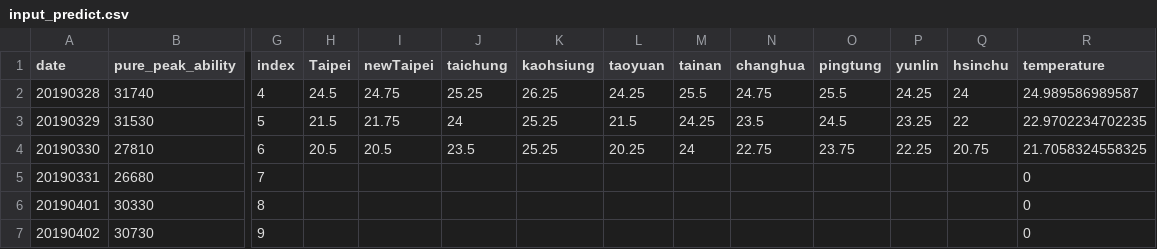
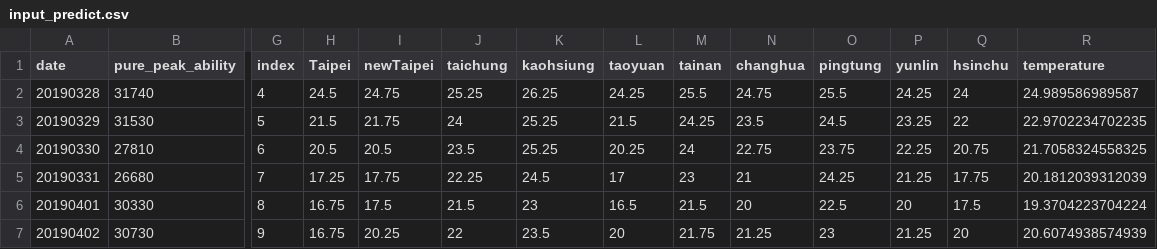
Before and after one commit to bauuuu1021/peak-load-forecasting, a CSV file: data/input_predict.csv, drawn as a sheet; only a part is shown, gaps mark what is left out; the diff covers the shown part only; the diff names each change by its address in the sheet, - before the commit and + after, or states it on an @@ line.

Commit message:
Export predicting result to submission.csv

```diff
--- a/data/input_predict.csv
+++ b/data/input_predict.csv
-H5 (Taipei): (empty)
+H5 (Taipei): 17.25
-I5 (newTaipei): (empty)
+I5 (newTaipei): 17.75
-J5 (taichung): (empty)
+J5 (taichung): 22.25
-K5 (kaohsiung): (empty)
+K5 (kaohsiung): 24.5
-L5 (taoyuan): (empty)
+L5 (taoyuan): 17
-M5 (tainan): (empty)
+M5 (tainan): 23
-N5 (changhua): (empty)
+N5 (changhua): 21
-O5 (pingtung): (empty)
+O5 (pingtung): 24.25
-P5 (yunlin): (empty)
+P5 (yunlin): 21.25
-Q5 (hsinchu): (empty)
+Q5 (hsinchu): 17.75
-R5 (temperature): 0
+R5 (temperature): 20.1812039312039
-H6:H7 (Taipei): (empty)
+H6:H7 (Taipei): 16.75
-I6 (newTaipei): (empty)
+I6 (newTaipei): 17.5
-J6 (taichung): (empty)
+J6 (taichung): 21.5
-K6 (kaohsiung): (empty)
+K6 (kaohsiung): 23
-L6 (taoyuan): (empty)
+L6 (taoyuan): 16.5
-M6 (tainan): (empty)
+M6 (tainan): 21.5
-N6 (changhua): (empty)
+N6 (changhua): 20
-O6 (pingtung): (empty)
+O6 (pingtung): 22.5
-P6 (yunlin): (empty)
+P6 (yunlin): 20
-Q6 (hsinchu): (empty)
+Q6 (hsinchu): 17.5
-R6 (temperature): 0
+R6 (temperature): 19.3704223704224
-I7 (newTaipei): (empty)
+I7 (newTaipei): 20.25
-J7 (taichung): (empty)
+J7 (taichung): 22
-K7 (kaohsiung): (empty)
+K7 (kaohsiung): 23.5
-L7 (taoyuan): (empty)
+L7 (taoyuan): 20
-M7 (tainan): (empty)
+M7 (tainan): 21.75
-N7 (changhua): (empty)
+N7 (changhua): 21.25
-O7 (pingtung): (empty)
+O7 (pingtung): 23
-P7 (yunlin): (empty)
+P7 (yunlin): 21.25
-Q7 (hsinchu): (empty)
+Q7 (hsinchu): 20
-R7 (temperature): 0
+R7 (temperature): 20.6074938574939
```
Also changed, not shown: 1 added row, 1 removed row and 22 edited cells elsewhere in this file, 2 other files.
